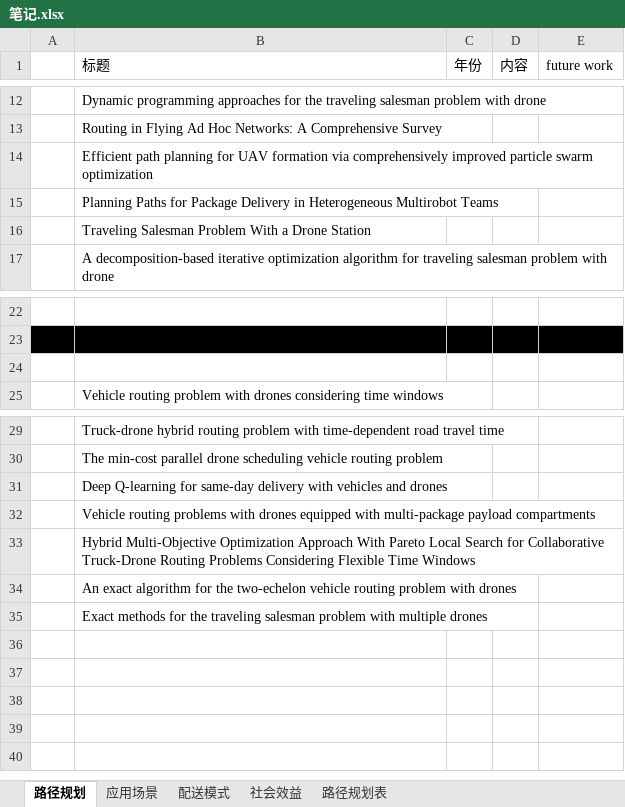
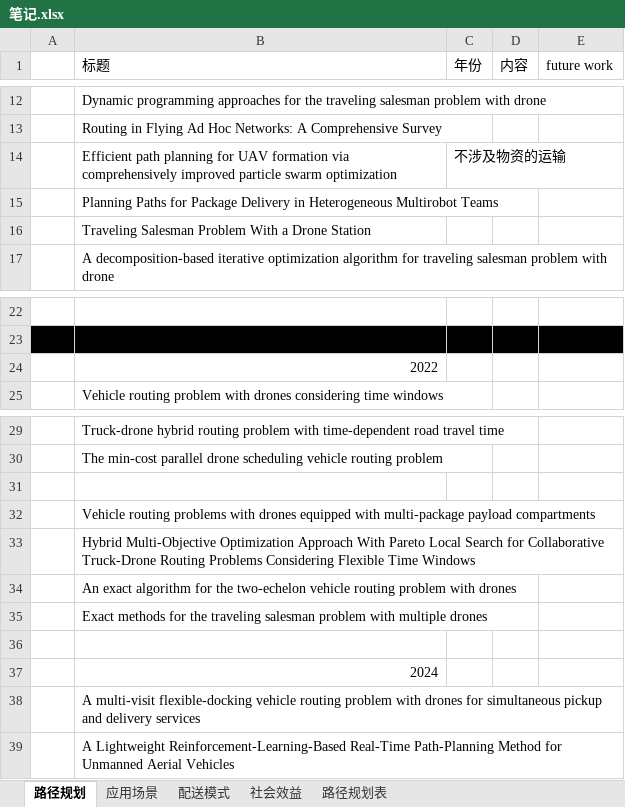
Before and after one commit to tanglie1993/drone, an Excel workbook: notes/笔记.xlsx, sheet 路径规划, drawn as a sheet; only a part is shown, gaps mark what is left out; values as stored, in another font and other column widths than the file's, no borders; the diff names each change by its address in the sheet, - before the commit and + after, or states it on an @@ line.

```diff
--- a/notes/笔记.xlsx (sheet 路径规划)
+++ b/notes/笔记.xlsx (sheet 路径规划)
-C14 (年份): (empty)
+C14 (年份): 不涉及物资的运输
-B24 (标题): (empty)
+B24 (标题): 2022
-B31 (标题): Deep Q-learning for same-day delivery with vehicles and drones
+B31 (标题): (empty)
+row 36: (empty)
+row 37:  | 2024
+row 38:  | A multi-visit flexible-docking vehicle routing problem with drones for simultaneous pickup and delivery services
+row 39:  | A Lightweight Reinforcement-Learning-Based Real-Time Path-Planning Method for Unmanned Aerial Vehicles
```
Also changed, not shown: sheet 社会效益, sheet 路径规划表, sheet 配送模式, 13 other files.
